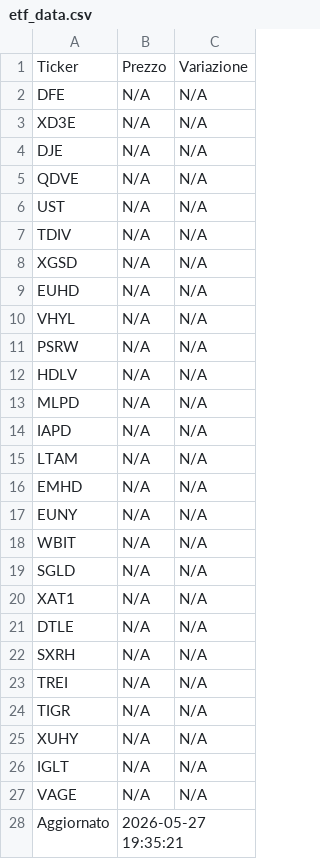
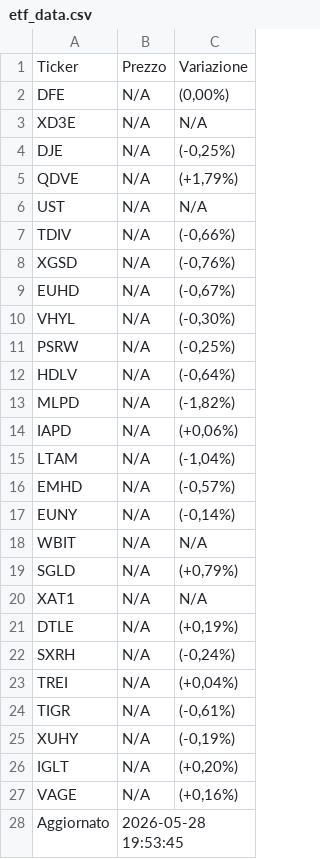
Before and after one commit to pitone276/etf-bot, a CSV file: etf_data.csv, drawn as a sheet.

```diff
--- a/etf_data.csv
+++ b/etf_data.csv
@@ -1,28 +1,28 @@
 Ticker,Prezzo,Variazione
-DFE,N/A,N/A
+DFE,N/A,"(0,00%)"
 XD3E,N/A,N/A
-DJE,N/A,N/A
-QDVE,N/A,N/A
+DJE,N/A,"(-0,25%)"
+QDVE,N/A,"(+1,79%)"
 UST,N/A,N/A
-TDIV,N/A,N/A
-XGSD,N/A,N/A
-EUHD,N/A,N/A
-VHYL,N/A,N/A
-PSRW,N/A,N/A
-HDLV,N/A,N/A
-MLPD,N/A,N/A
-IAPD,N/A,N/A
-LTAM,N/A,N/A
-EMHD,N/A,N/A
-EUNY,N/A,N/A
+TDIV,N/A,"(-0,66%)"
+XGSD,N/A,"(-0,76%)"
+EUHD,N/A,"(-0,67%)"
+VHYL,N/A,"(-0,30%)"
+PSRW,N/A,"(-0,25%)"
+HDLV,N/A,"(-0,64%)"
+MLPD,N/A,"(-1,82%)"
+IAPD,N/A,"(+0,06%)"
+LTAM,N/A,"(-1,04%)"
+EMHD,N/A,"(-0,57%)"
+EUNY,N/A,"(-0,14%)"
 WBIT,N/A,N/A
-SGLD,N/A,N/A
+SGLD,N/A,"(+0,79%)"
 XAT1,N/A,N/A
-DTLE,N/A,N/A
-SXRH,N/A,N/A
-TREI,N/A,N/A
-TIGR,N/A,N/A
-XUHY,N/A,N/A
-IGLT,N/A,N/A
-VAGE,N/A,N/A
-Aggiornato,2026-05-27 19:35:21,
+DTLE,N/A,"(+0,19%)"
+SXRH,N/A,"(-0,24%)"
+TREI,N/A,"(+0,04%)"
+TIGR,N/A,"(-0,61%)"
+XUHY,N/A,"(-0,19%)"
+IGLT,N/A,"(+0,20%)"
+VAGE,N/A,"(+0,16%)"
+Aggiornato,2026-05-28 19:53:45,
```
